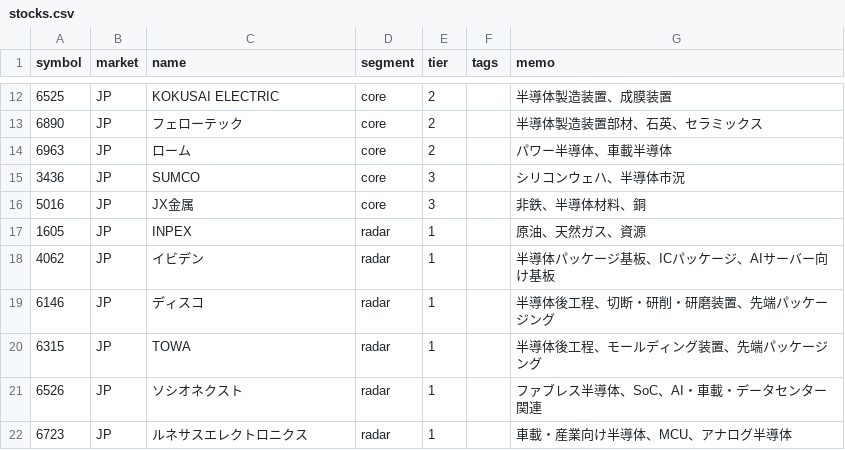
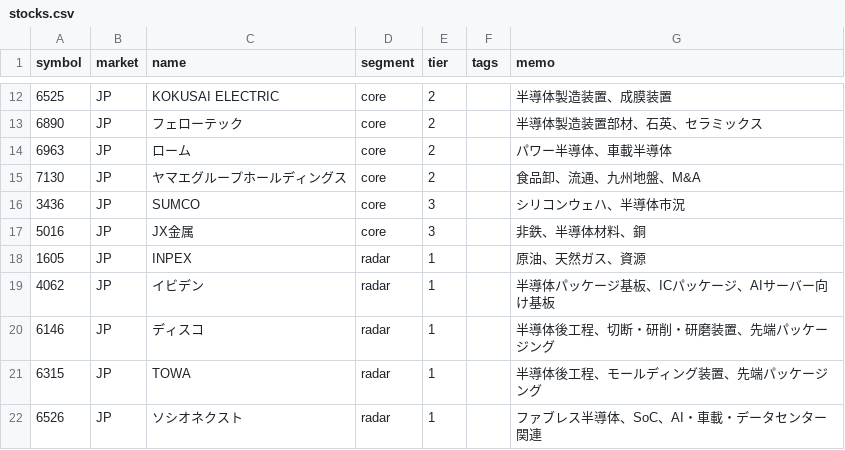
Before and after one commit to oshinko/feeds, a CSV file: data/stocks.csv, drawn as a sheet; only a part is shown, gaps mark what is left out; the shorter side is filled out with more unchanged rows; the diff names each change by its address in the sheet, - before the commit and + after, or states it on an @@ line.

Commit message:
Regenerate stocks CSV with Yamae Group

```diff
--- a/data/stocks.csv
+++ b/data/stocks.csv
+row 15: 7130 | JP | ヤマエグループホールディングス | core | 2 |  | 食品卸、流通、九州地盤、M&A
```
